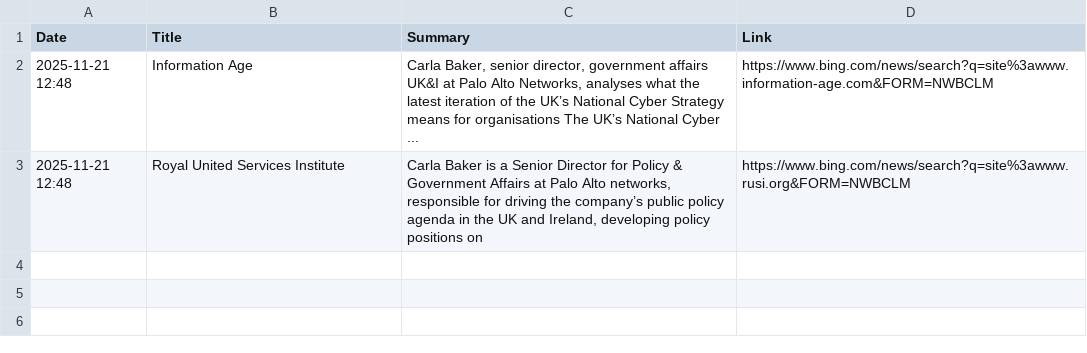
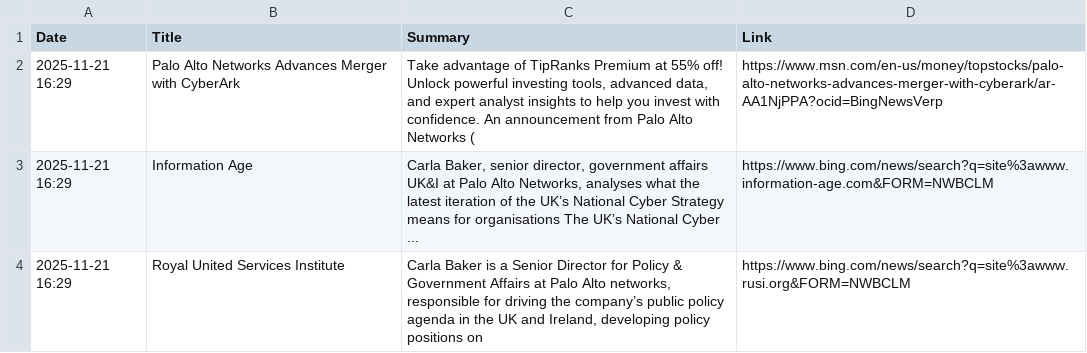
Before and after one commit to ashnaHPR/HPRxPANW-UK-tracker, a CSV file: summaries/weekly/summary.csv, drawn as a sheet.

```diff
--- a/summaries/weekly/summary.csv
+++ b/summaries/weekly/summary.csv
@@ -1,3 +1,4 @@
 Date,Title,Summary,Link
-2025-11-21 12:48,Information Age,"Carla Baker, senior director, government affairs UK&I at Palo Alto Networks, analyses what the latest iteration of the UK’s National Cyber Strategy means for organisations The UK’s National Cyber ...",https://www.bing.com/news/search?q=site%3awww.information-age.com&FORM=NWBCLM
-2025-11-21 12:48,Royal United Services Institute,"Carla Baker is a Senior Director for Policy & Government Affairs at Palo Alto networks, responsible for driving the company’s public policy agenda in the UK and Ireland, developing policy positions on",https://www.bing.com/news/search?q=site%3awww.rusi.org&FORM=NWBCLM
+2025-11-21 16:29,Palo Alto Networks Advances Merger with CyberArk,"Take advantage of TipRanks Premium at 55% off! Unlock powerful investing tools, advanced data, and expert analyst insights to help you invest with confidence. An announcement from Palo Alto Networks (",https://www.msn.com/en-us/money/topstocks/palo-alto-networks-advances-merger-with-cyberark/ar-AA1NjPPA?ocid=BingNewsVerp
+2025-11-21 16:29,Information Age,"Carla Baker, senior director, government affairs UK&I at Palo Alto Networks, analyses what the latest iteration of the UK’s National Cyber Strategy means for organisations The UK’s National Cyber ...",https://www.bing.com/news/search?q=site%3awww.information-age.com&FORM=NWBCLM
+2025-11-21 16:29,Royal United Services Institute,"Carla Baker is a Senior Director for Policy & Government Affairs at Palo Alto networks, responsible for driving the company’s public policy agenda in the UK and Ireland, developing policy positions on",https://www.bing.com/news/search?q=site%3awww.rusi.org&FORM=NWBCLM
```
Also changed, not shown: summaries/monthly/2025/11.csv, 1 other file.
